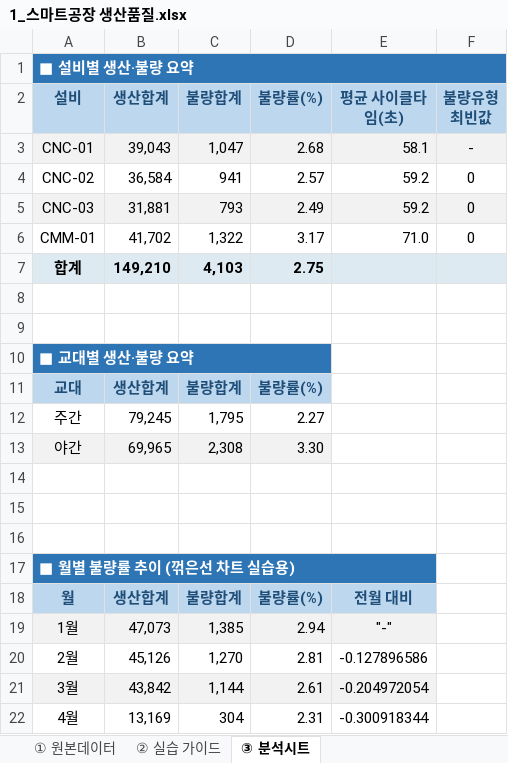
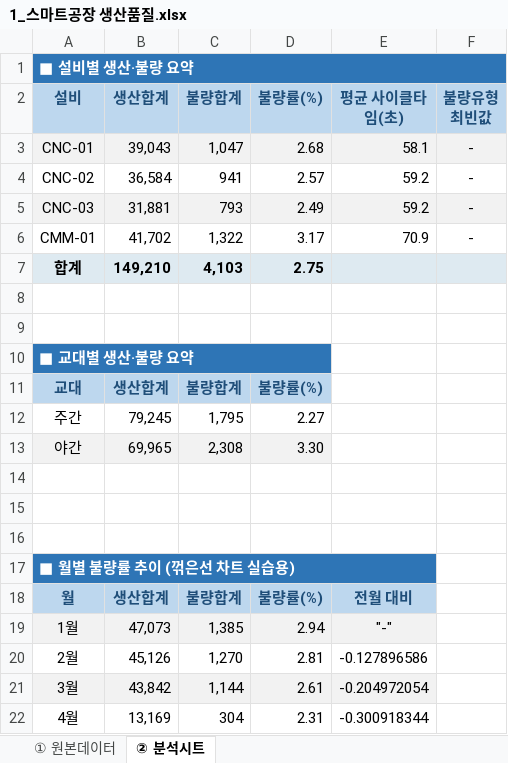
Before and after one commit to hanjeongseop/Data, an Excel workbook: 1_스마트공장 생산품질.xlsx, sheet ② 분석시트, drawn as a sheet; values as stored, in another font and other column widths than the file's, no borders; the diff names each change by its address in the sheet, - before the commit and + after, or states it on an @@ line.

```diff
--- a/1_스마트공장 생산품질.xlsx (sheet ② 분석시트)
+++ b/1_스마트공장 생산품질.xlsx (sheet ② 분석시트)
-sheet tab: ③ 분석시트
+sheet tab: ② 분석시트
-sheet tab: ② 실습 가이드
-F4:F6 (불량유형 최빈값): 0
+F4:F6 (불량유형 최빈값): -
-E6 (평균 사이클타임(초)): 71.0
+E6 (평균 사이클타임(초)): 70.9
```
Also changed, not shown: 2_데이터관리.xlsx, 4_미니프로젝트.xlsx.
